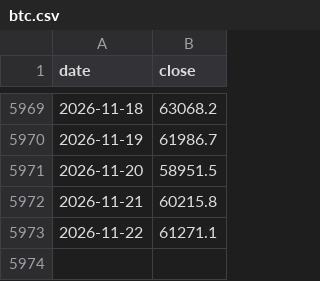
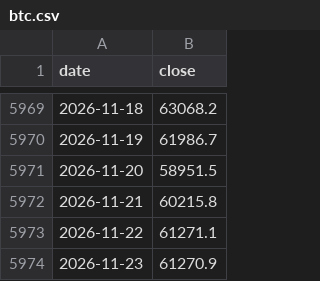
Before and after one commit to mjouard/crypto-fibo, a CSV file: data/btc.csv, drawn as a sheet; only a part is shown, gaps mark what is left out.

```diff
--- a/data/btc.csv
+++ b/data/btc.csv
@@ -5973 +5973,2 @@ date,close
 2026-11-22,61271.1
+2026-11-23,61270.9
```
Also changed, not shown: data/aave.csv, data/bnb.csv, 7 other files.
